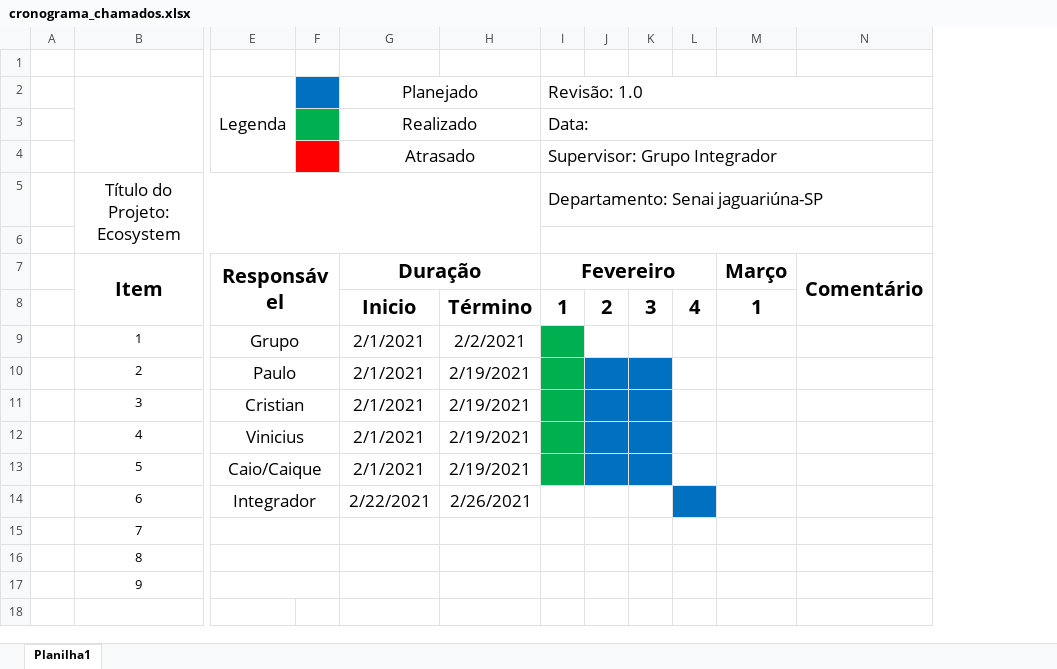
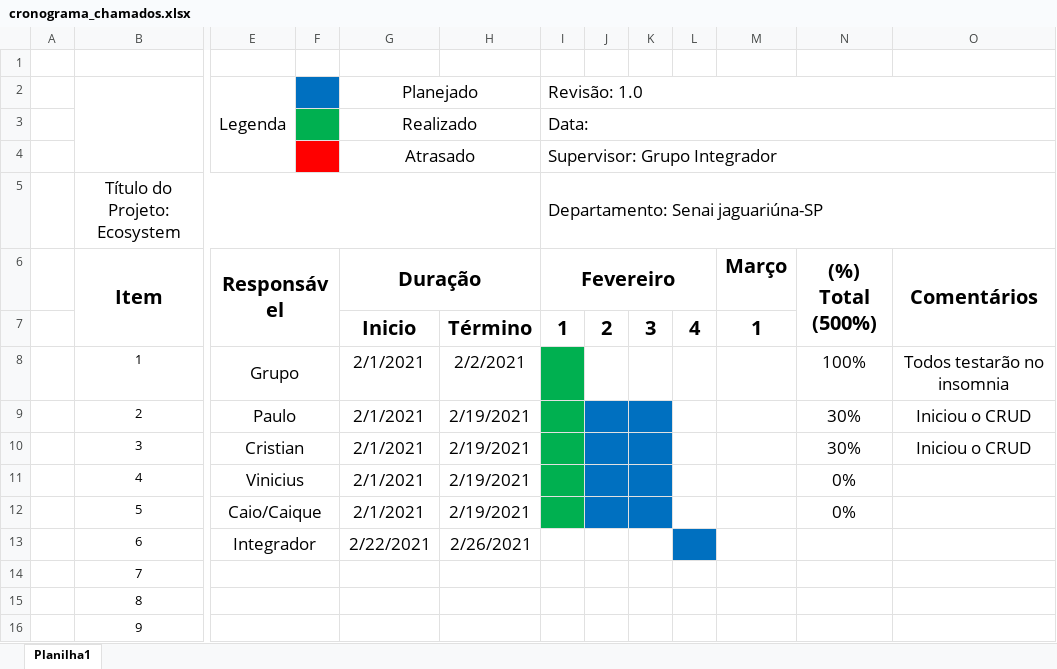
Before and after one commit to Robesio/ecosystem, an Excel workbook: missao-chamados/materiais/cronograma_chamados.xlsx, sheet Planilha1, drawn as a sheet; only a part is shown, gaps mark what is left out; values as stored, in another font and other column widths than the file's, no borders; charts and pictures not drawn; removed rows and columns are numbered as before the commit, all else as after; rows hold the shown columns only; the diff names each change by its address in the sheet, - before the commit and + after, or states it on an @@ line.

```diff
--- a/missao-chamados/materiais/cronograma_chamados.xlsx (sheet Planilha1)
+++ b/missao-chamados/materiais/cronograma_chamados.xlsx (sheet Planilha1)
-column N (Comentário), empty
+column N ((%) Total (500%)), rows 8-12: 100% | 30% | 30% | 0% | 0%
+column O (Comentários), rows 8-10: Todos testarão no insomnia | Iniciou o CRUD | Iniciou o CRUD
-row 6: (empty)
```
Also changed, not shown: charts or pictures, missao-frotas/materiais/cronograma_frotas.xlsx, missao-integrador/cronograma_geral.xlsx, 2 other files.
